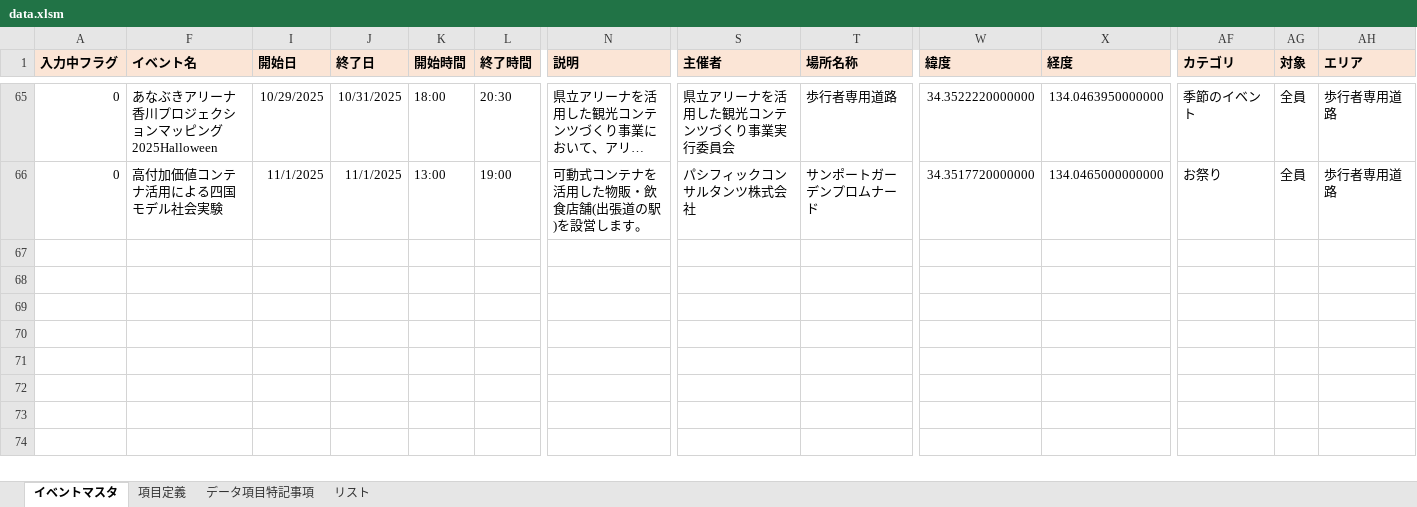
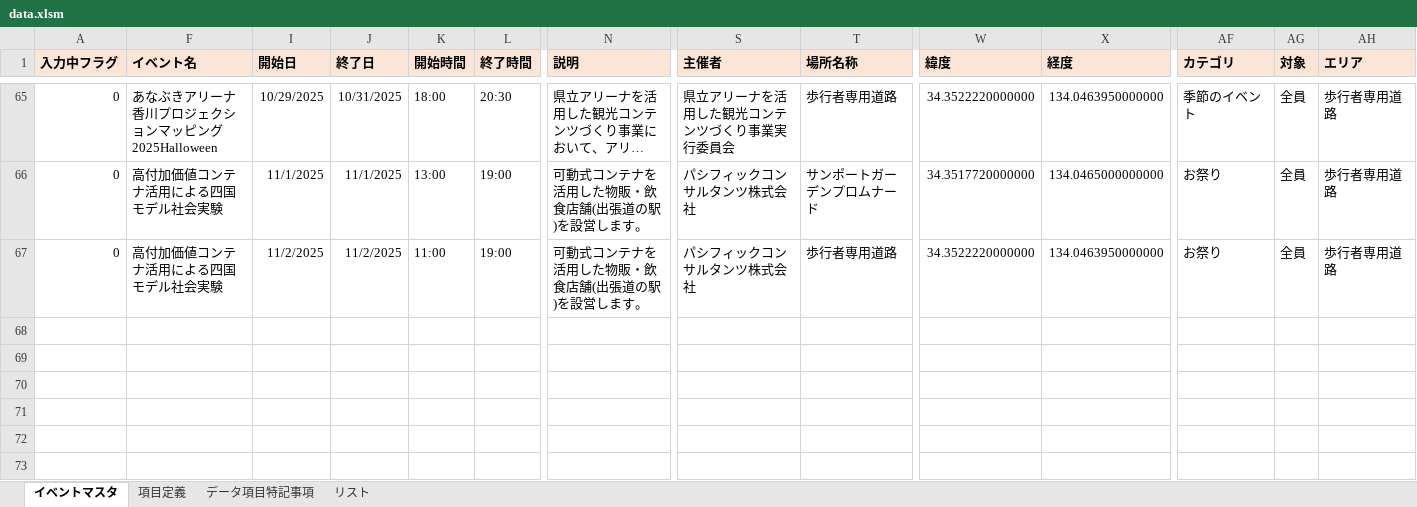
Before and after one commit to takamatsu-city/takamatsu-event-map, an Excel workbook: data.xlsm, sheet イベントマスタ, drawn as a sheet; only a part is shown, gaps mark what is left out; the shorter side is filled out with more unchanged rows; long unchanged cells end in …; values as stored, in another font and other column widths than the file's, no borders; conditional formats not drawn; rows hold the shown columns only; the diff names each change by its address in the sheet, - before the commit and + after, or states it on an @@ line.

Commit message:
イベントマスタデータを更新

```diff
--- a/data.xlsm (sheet イベントマスタ)
+++ b/data.xlsm (sheet イベントマスタ)
-row 67: (empty)
+row 67: 0 | 高付加価値コンテナ活用による四国モデル社会実験 | 11/2/2025 | 11/2/2025 | 11:00 | 19:00 | 可動式コンテナを活用した物販・飲食店舗(出張道の駅)を設営します。 | パシフィックコンサルタンツ株式会社 | 歩行者専用道路 | 34.3522220000000 | 134.0463950000000 | お祭り | 全員 | 歩行者専用道路
```
